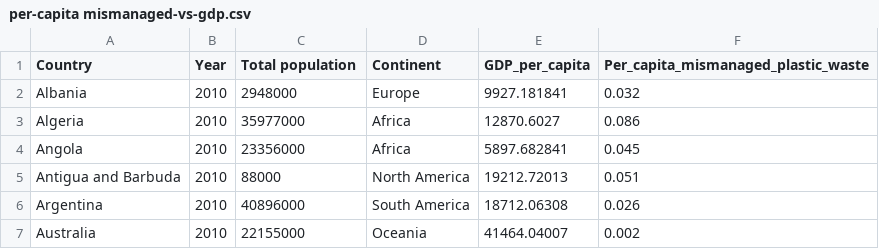
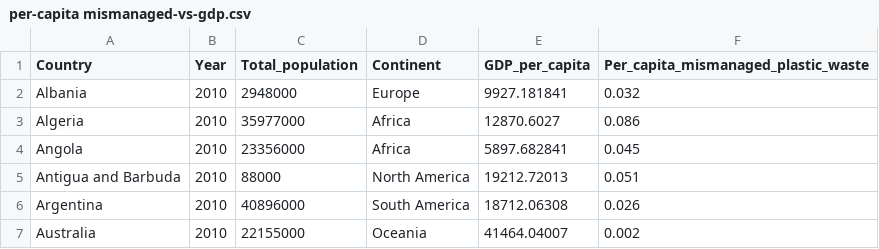
Before and after one commit to poojakayyalathodi/FIT3179.github.io, a CSV file: data/per-capita mismanaged-vs-gdp.csv, drawn as a sheet; only a part is shown.

Commit message:
Update per-capita mismanaged-vs-gdp.csv

```diff
--- a/data/per-capita mismanaged-vs-gdp.csv
+++ b/data/per-capita mismanaged-vs-gdp.csv
@@ -1,2 +1,2 @@
-Country,Year,"Total population",Continent,"GDP_per_capita",Per_capita_mismanaged_plastic_waste
+Country,Year,"Total_population",Continent,"GDP_per_capita",Per_capita_mismanaged_plastic_waste
 Albania,2010,2948000,Europe,9927.181841,0.032
```
